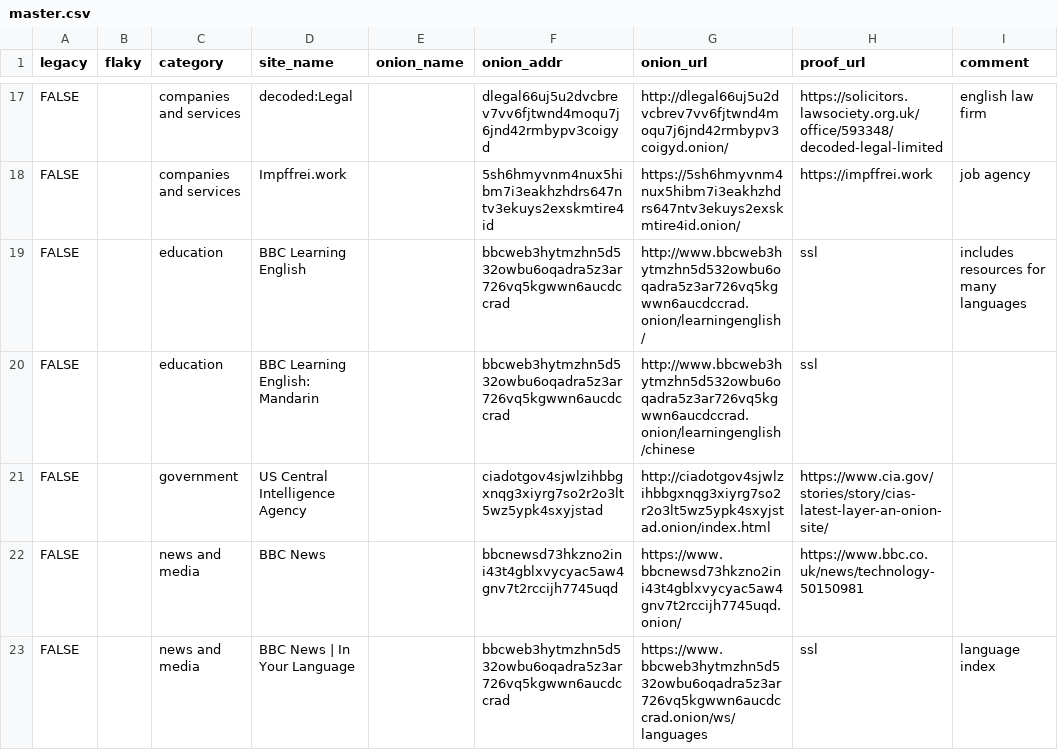
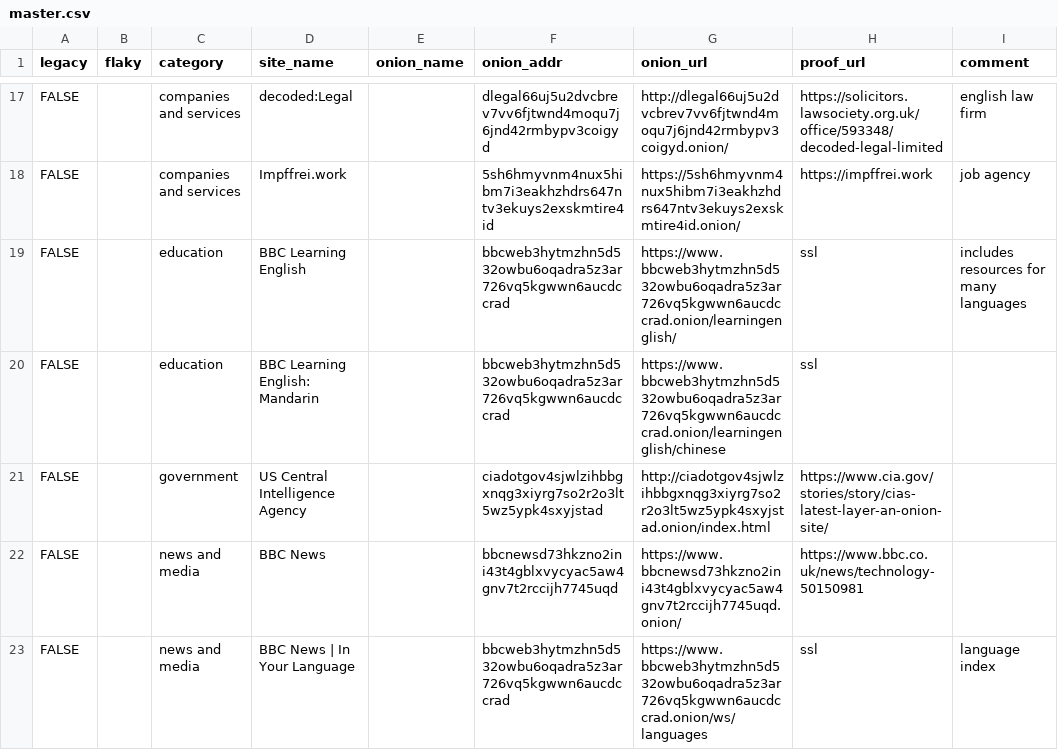
Before and after one commit to alecmuffett/real-world-onion-sites, a CSV file: master.csv, drawn as a sheet; only a part is shown, gaps mark what is left out.

```diff
--- a/master.csv
+++ b/master.csv
@@ -18,4 +18,4 @@ FALSE,,companies and services,decoded:Legal,,dlegal66uj5u2dvcbrev7vv6fjtwnd4moqu
 FALSE,,companies and services,Impffrei.work,,5sh6hmyvnm4nux5hibm7i3eakhzhdrs647ntv3ekuys2exskmtire4id,https://5sh6hmyvnm4nux5hibm7i3eakhzhdrs647ntv3ekuys2exskmtire4id.onion/,https://impffrei.work,job agency
-FALSE,,education,BBC Learning English,,bbcweb3hytmzhn5d532owbu6oqadra5z3ar726vq5kgwwn6aucdccrad,http://www.bbcweb3hytmzhn5d532owbu6oqadra5z3ar726vq5kgwwn6aucdccrad.onion/learningenglish/,ssl,includes resources for many languages
-FALSE,,education,BBC Learning English: Mandarin,,bbcweb3hytmzhn5d532owbu6oqadra5z3ar726vq5kgwwn6aucdccrad,http://www.bbcweb3hytmzhn5d532owbu6oqadra5z3ar726vq5kgwwn6aucdccrad.onion/learningenglish/chinese,ssl,
+FALSE,,education,BBC Learning English,,bbcweb3hytmzhn5d532owbu6oqadra5z3ar726vq5kgwwn6aucdccrad,https://www.bbcweb3hytmzhn5d532owbu6oqadra5z3ar726vq5kgwwn6aucdccrad.onion/learningenglish/,ssl,includes resources for many languages
+FALSE,,education,BBC Learning English: Mandarin,,bbcweb3hytmzhn5d532owbu6oqadra5z3ar726vq5kgwwn6aucdccrad,https://www.bbcweb3hytmzhn5d532owbu6oqadra5z3ar726vq5kgwwn6aucdccrad.onion/learningenglish/chinese,ssl,
 FALSE,,government,US Central Intelligence Agency,,ciadotgov4sjwlzihbbgxnqg3xiyrg7so2r2o3lt5wz5ypk4sxyjstad,http://ciadotgov4sjwlzihbbgxnqg3xiyrg7so2r2o3lt5wz5ypk4sxyjstad.onion/index.html,https://www.cia.gov/stories/story/cias-latest-layer-an-onion-site/,
```
Also changed, not shown: 2 other files.
